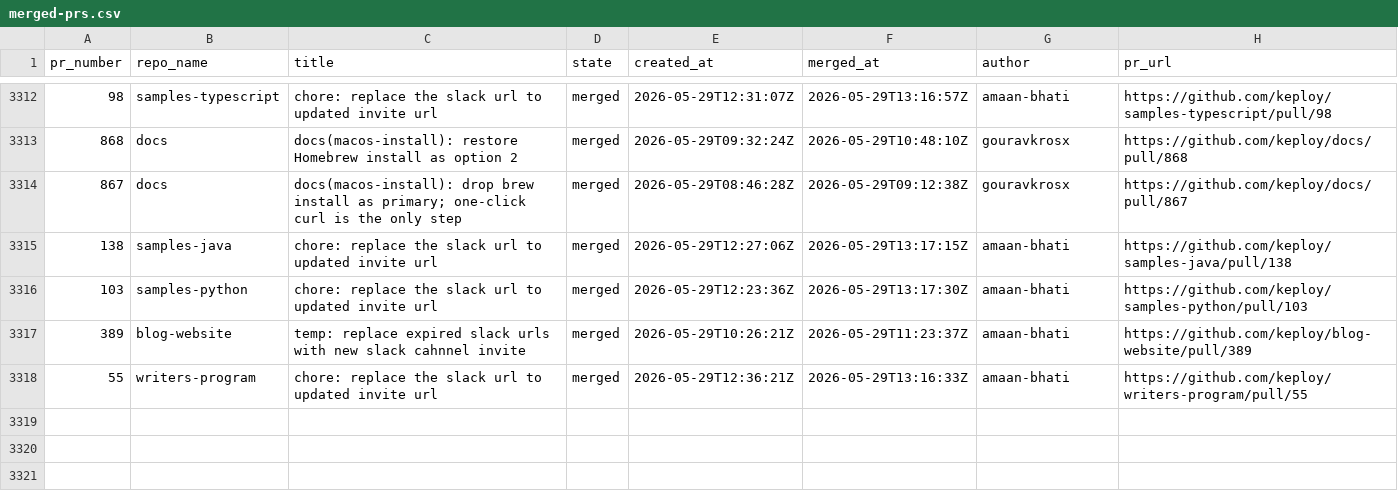
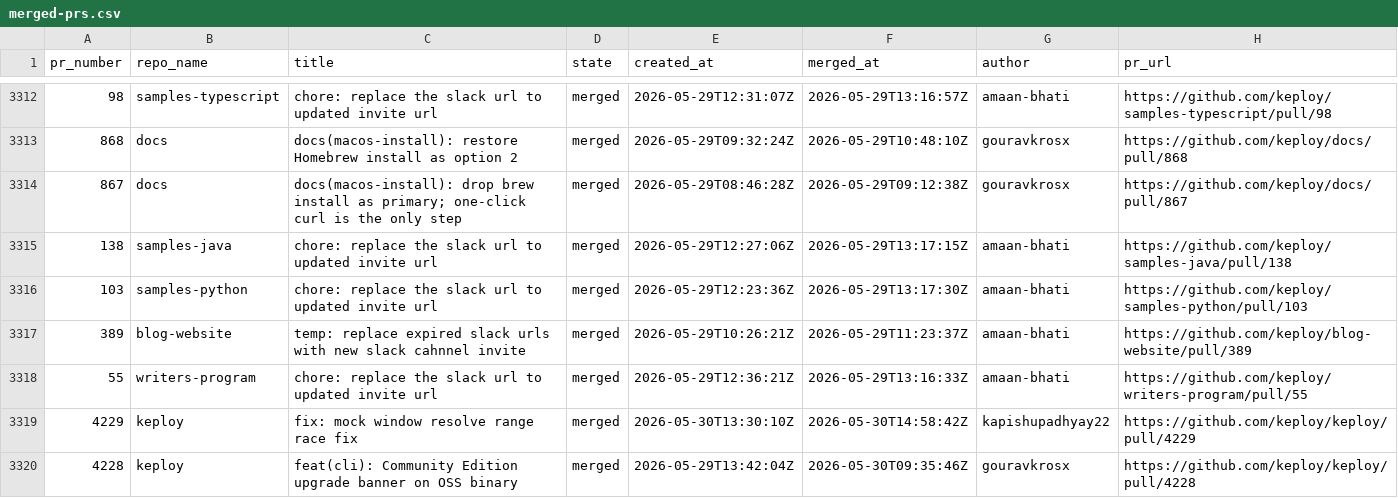
Before and after one commit to kirti763/keploy-flask-demo, a CSV file: data/merged-prs.csv, drawn as a sheet; only a part is shown, gaps mark what is left out.

```diff
--- a/data/merged-prs.csv
+++ b/data/merged-prs.csv
@@ -3318 +3318,3 @@ pr_number,repo_name,title,state,created_at,merged_at,author,pr_url
 55,writers-program,chore: replace the slack url to updated invite url,merged,2026-05-29T12:36:21Z,2026-05-29T13:16:33Z,amaan-bhati,https://github.com/keploy/writers-program/pull/55
+4229,keploy,fix: mock window resolve range race fix,merged,2026-05-30T13:30:10Z,2026-05-30T14:58:42Z,kapishupadhyay22,https://github.com/keploy/keploy/pull/4229
+4228,keploy,feat(cli): Community Edition upgrade banner on OSS binary,merged,2026-05-29T13:42:04Z,2026-05-30T09:35:46Z,gouravkrosx,https://github.com/keploy/keploy/pull/4228
```
Also changed, not shown: data/open-prs.csv.
